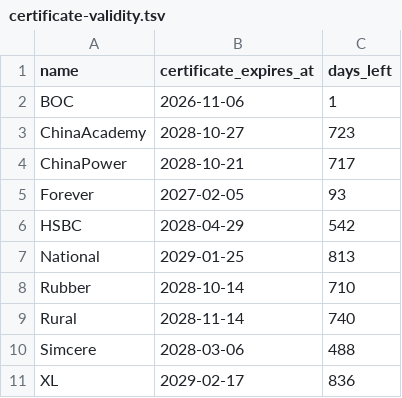
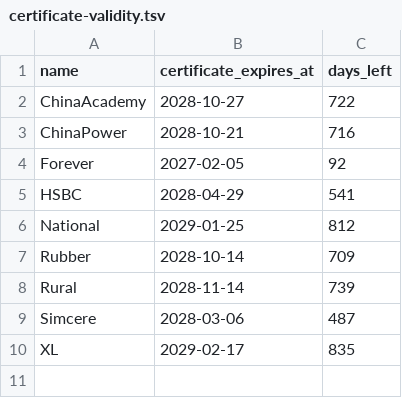
Before and after one commit to FrizzleM/BreakFree, a TSV file: Feather/output/certificate-validity.tsv, drawn as a sheet.

```diff
--- a/Feather/output/certificate-validity.tsv
+++ b/Feather/output/certificate-validity.tsv
@@ -1,11 +1,10 @@
 name	certificate_expires_at	days_left
-BOC	2026-11-06	1
-ChinaAcademy	2028-10-27	723
-ChinaPower	2028-10-21	717
-Forever	2027-02-05	93
-HSBC	2028-04-29	542
-National	2029-01-25	813
-Rubber	2028-10-14	710
-Rural	2028-11-14	740
-Simcere	2028-03-06	488
-XL	2029-02-17	836
+ChinaAcademy	2028-10-27	722
+ChinaPower	2028-10-21	716
+Forever	2027-02-05	92
+HSBC	2028-04-29	541
+National	2029-01-25	812
+Rubber	2028-10-14	709
+Rural	2028-11-14	739
+Simcere	2028-03-06	487
+XL	2029-02-17	835
```
Also changed, not shown: 12 other files.
